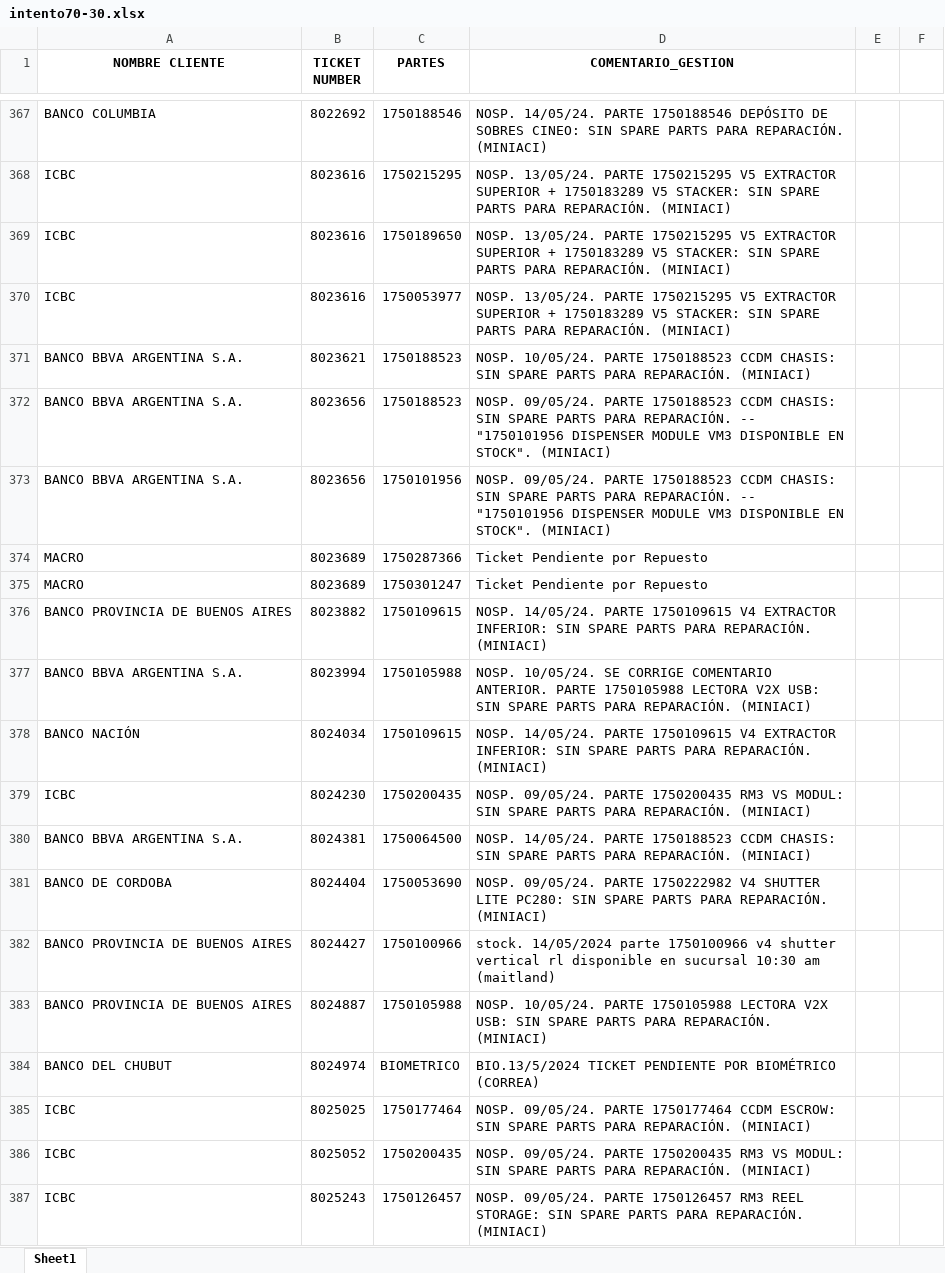
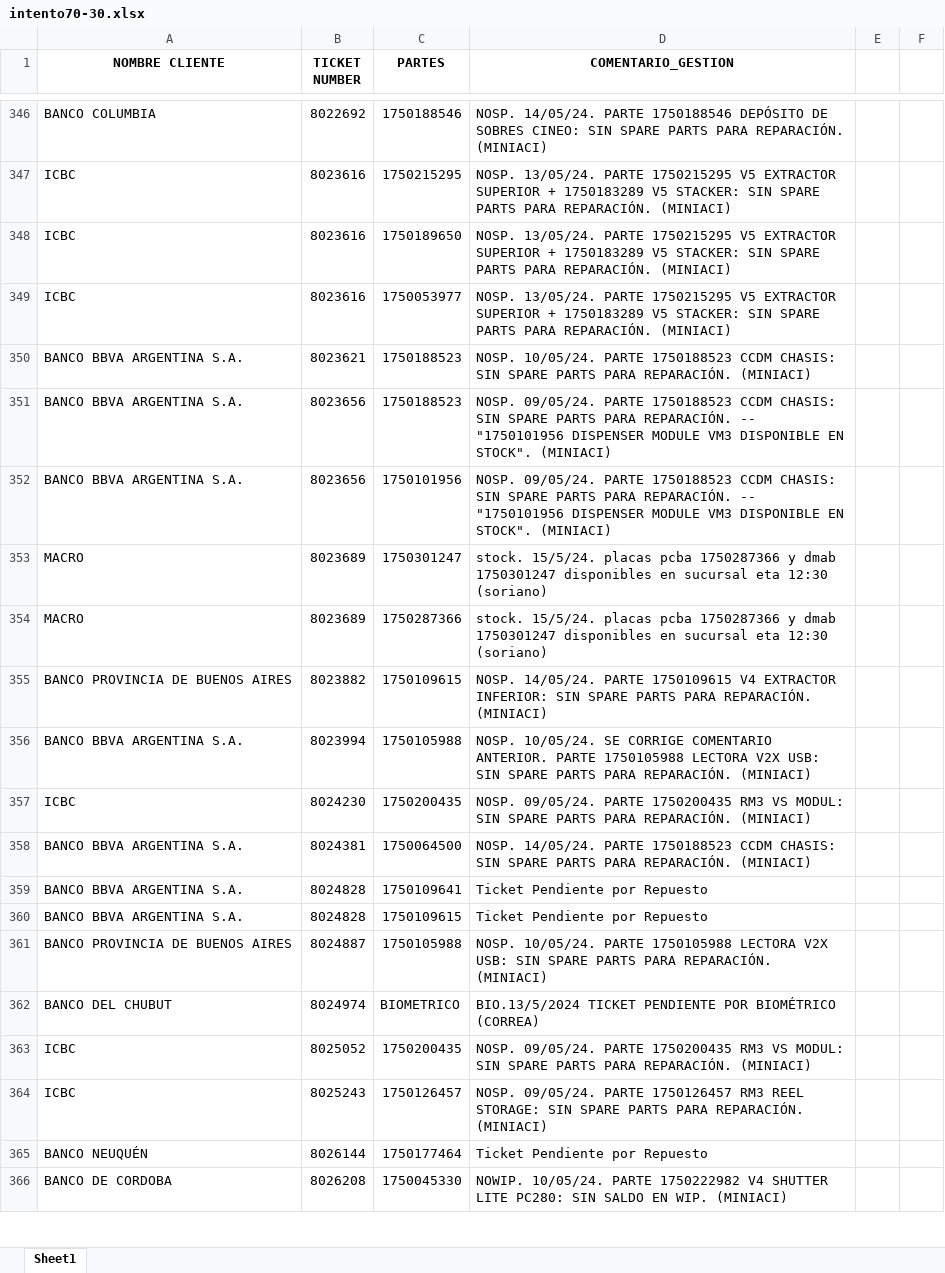
Before and after one commit to lucasrdrz/testdn, an Excel workbook: intento70-30.xlsx, sheet Sheet1, drawn as a sheet; only a part is shown, gaps mark what is left out; the shorter side is filled out with more unchanged rows; values as stored, in another font and other column widths than the file's, no borders; removed rows and columns are numbered as before the commit, all else as after; the diff covers the shown part only; the diff names each change by its address in the sheet, - before the commit and + after, or states it on an @@ line.

```diff
--- a/intento70-30.xlsx (sheet Sheet1)
+++ b/intento70-30.xlsx (sheet Sheet1)
-row 374: MACRO | 8023689 | 1750287366 | Ticket Pendiente por Repuesto
-D353 (COMENTARIO_GESTION): Ticket Pendiente por Repuesto
+D353 (COMENTARIO_GESTION): stock. 15/5/24. placas pcba 1750287366 y dmab 1750301247 disponibles en sucursal eta 12:30 (soriano)
+row 354: MACRO | 8023689 | 1750287366 | stock. 15/5/24. placas pcba 1750287366 y dmab 1750301247 disponibles en sucursal eta 12:30 (soriano)
-row 378: BANCO NACIÓN | 8024034 | 1750109615 | NOSP. 14/05/24. PARTE 1750109615 V4 EXTRACTOR INFERIOR: SIN SPARE PARTS PARA REPARACIÓN. (MINIACI)
-row 381: BANCO DE CORDOBA | 8024404 | 1750053690 | NOSP. 09/05/24. PARTE 1750222982 V4 SHUTTER LITE PC280: SIN SPARE PARTS PARA REPARACIÓN. (MINIACI)
-row 382: BANCO PROVINCIA DE BUENOS AIRES | 8024427 | 1750100966 | stock. 14/05/2024 parte 1750100966 v4 shutter vertical rl disponible en sucursal 10:30 am (maitland)
+row 359: BANCO BBVA ARGENTINA S.A. | 8024828 | 1750109641 | Ticket Pendiente por Repuesto
+row 360: BANCO BBVA ARGENTINA S.A. | 8024828 | 1750109615 | Ticket Pendiente por Repuesto
-row 385: ICBC | 8025025 | 1750177464 | NOSP. 09/05/24. PARTE 1750177464 CCDM ESCROW: SIN SPARE PARTS PARA REPARACIÓN. (MINIACI)
```
Also changed, not shown: 64 added rows, 63 removed rows and 17 edited cells elsewhere in this sheet, TicktesPendientes.xlsx, 1 other file.
